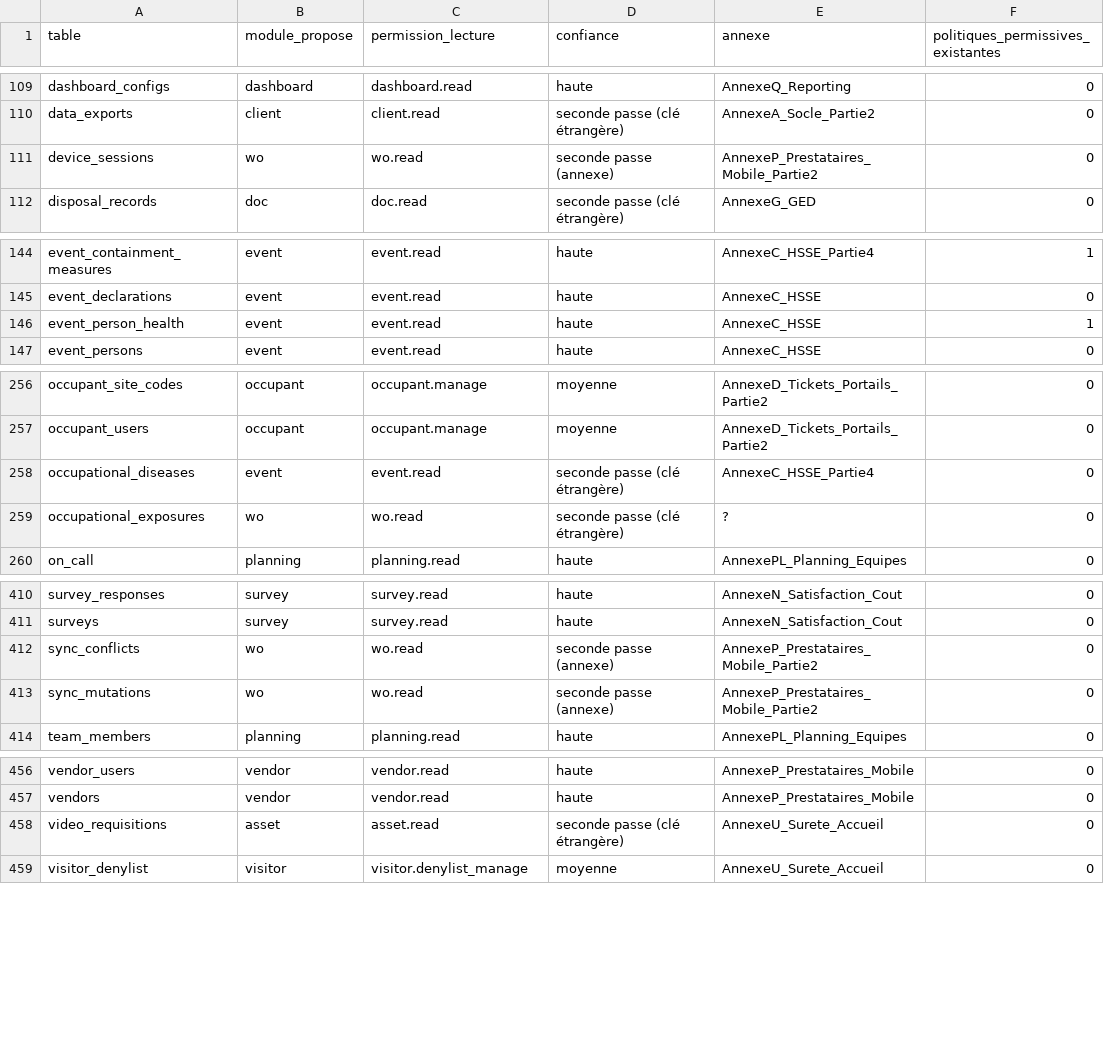
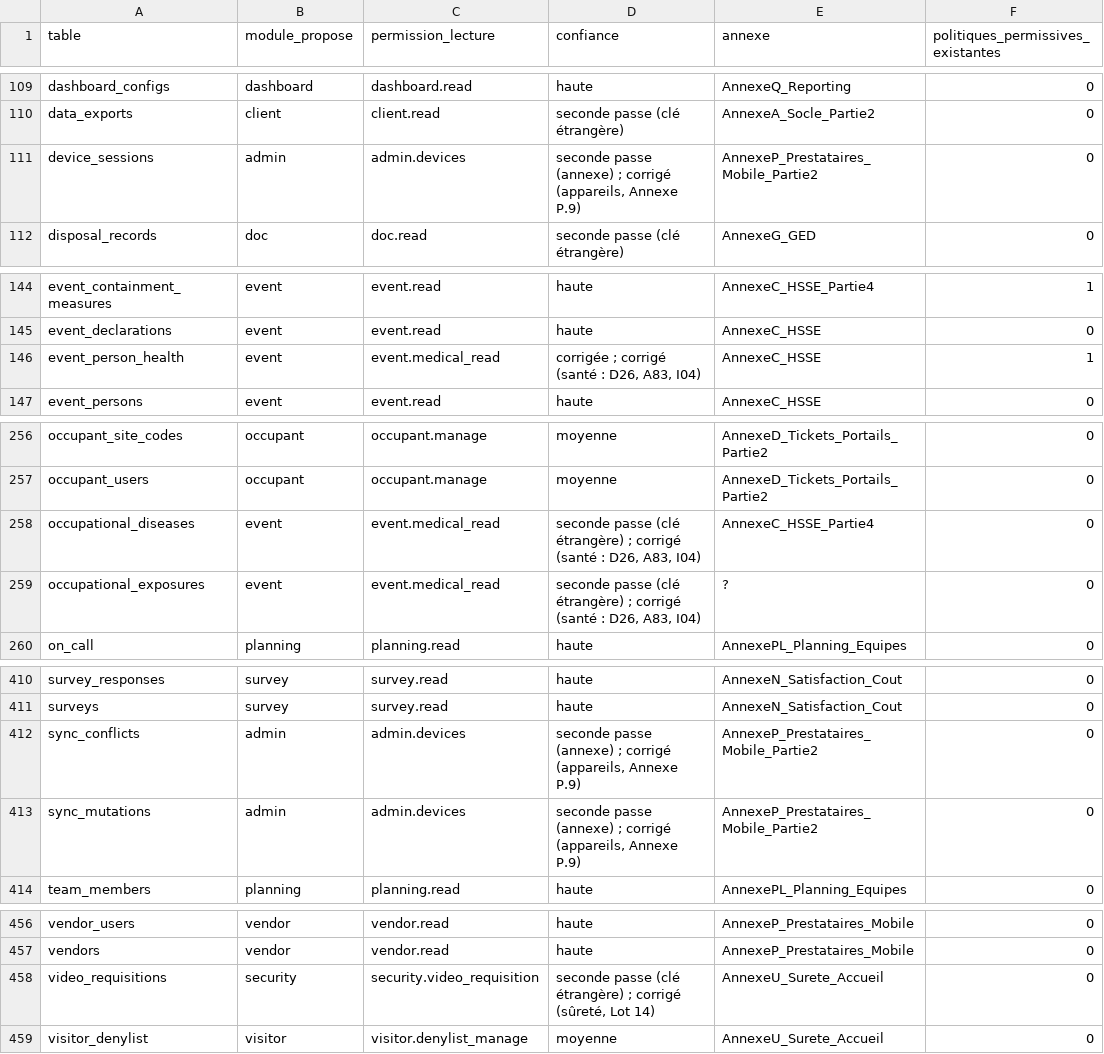
Before and after one commit to Oss53pa/Atlas-Keystone, a TSV file: scripts/schema/rls_modules.tsv, drawn as a sheet; only a part is shown, gaps mark what is left out; the diff covers the shown part only.

```diff
--- a/scripts/schema/rls_modules.tsv
+++ b/scripts/schema/rls_modules.tsv
@@ -110,3 +110,3 @@ dashboard_configs	dashboard	dashboard.read	haute	AnnexeQ_Reporting	0
 data_exports	client	client.read	seconde passe (clé étrangère)	AnnexeA_Socle_Partie2	0
-device_sessions	wo	wo.read	seconde passe (annexe)	AnnexeP_Prestataires_Mobile_Partie2	0
+device_sessions	admin	admin.devices	seconde passe (annexe) ; corrigé (appareils, Annexe P.9)	AnnexeP_Prestataires_Mobile_Partie2	0
 disposal_records	doc	doc.read	seconde passe (clé étrangère)	AnnexeG_GED	0
@@ -145,3 +145,3 @@ event_containment_measures	event	event.read	haute	AnnexeC_HSSE_Partie4	1
 event_declarations	event	event.read	haute	AnnexeC_HSSE	0
-event_person_health	event	event.read	haute	AnnexeC_HSSE	1
+event_person_health	event	event.medical_read	corrigée ; corrigé (santé : D26, A83, I04)	AnnexeC_HSSE	1
 event_persons	event	event.read	haute	AnnexeC_HSSE	0
@@ -257,4 +257,4 @@ occupant_site_codes	occupant	occupant.manage	moyenne	AnnexeD_Tickets_Portails_Pa
 occupant_users	occupant	occupant.manage	moyenne	AnnexeD_Tickets_Portails_Partie2	0
-occupational_diseases	event	event.read	seconde passe (clé étrangère)	AnnexeC_HSSE_Partie4	0
-occupational_exposures	wo	wo.read	seconde passe (clé étrangère)	?	0
+occupational_diseases	event	event.medical_read	seconde passe (clé étrangère) ; corrigé (santé : D26, A83, I04)	AnnexeC_HSSE_Partie4	0
+occupational_exposures	event	event.medical_read	seconde passe (clé étrangère) ; corrigé (santé : D26, A83, I04)	?	0
 on_call	planning	planning.read	haute	AnnexePL_Planning_Equipes	0
@@ -411,4 +411,4 @@ survey_responses	survey	survey.read	haute	AnnexeN_Satisfaction_Cout	0
 surveys	survey	survey.read	haute	AnnexeN_Satisfaction_Cout	0
-sync_conflicts	wo	wo.read	seconde passe (annexe)	AnnexeP_Prestataires_Mobile_Partie2	0
-sync_mutations	wo	wo.read	seconde passe (annexe)	AnnexeP_Prestataires_Mobile_Partie2	0
+sync_conflicts	admin	admin.devices	seconde passe (annexe) ; corrigé (appareils, Annexe P.9)	AnnexeP_Prestataires_Mobile_Partie2	0
+sync_mutations	admin	admin.devices	seconde passe (annexe) ; corrigé (appareils, Annexe P.9)	AnnexeP_Prestataires_Mobile_Partie2	0
 team_members	planning	planning.read	haute	AnnexePL_Planning_Equipes	0
@@ -457,3 +457,3 @@ vendor_users	vendor	vendor.read	haute	AnnexeP_Prestataires_Mobile	0
 vendors	vendor	vendor.read	haute	AnnexeP_Prestataires_Mobile	0
-video_requisitions	asset	asset.read	seconde passe (clé étrangère)	AnnexeU_Surete_Accueil	0
+video_requisitions	security	security.video_requisition	seconde passe (clé étrangère) ; corrigé (sûreté, Lot 14)	AnnexeU_Surete_Accueil	0
 visitor_denylist	visitor	visitor.denylist_manage	moyenne	AnnexeU_Surete_Accueil	0
```
Also changed, not shown: 4 edited cells elsewhere in this file, 1 other file.
